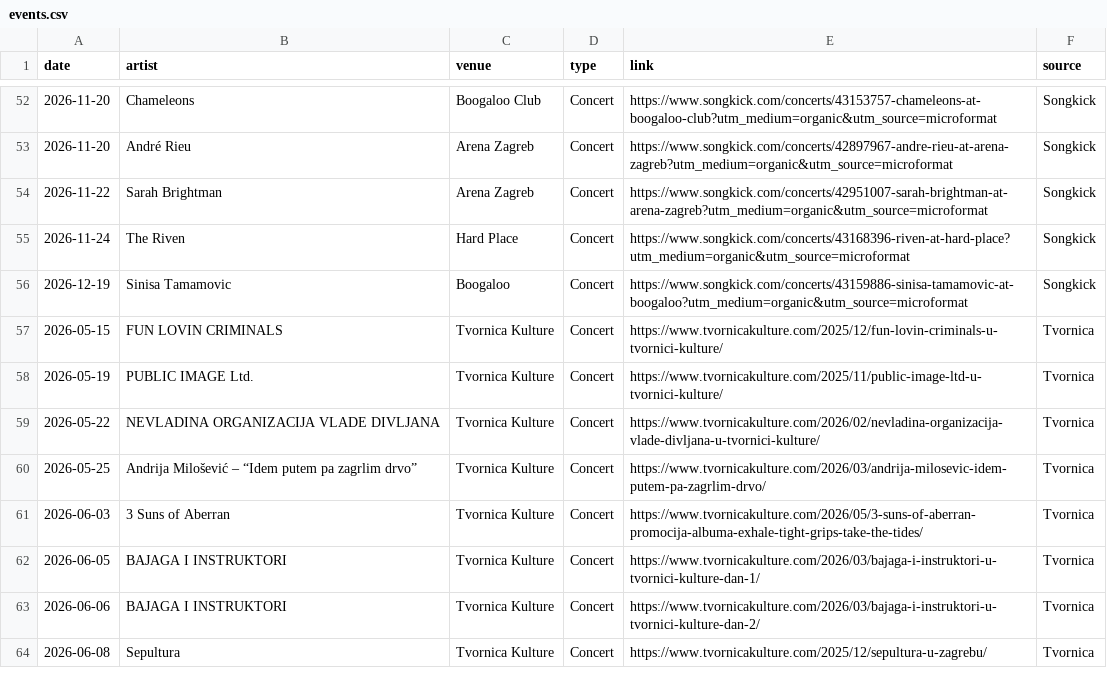
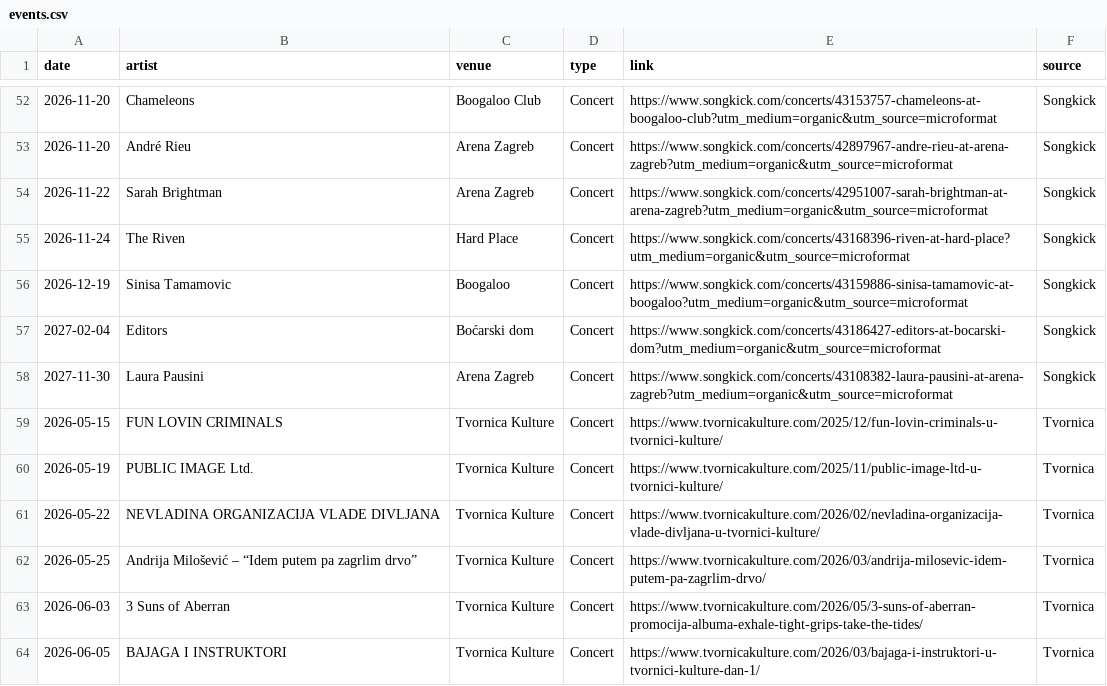
Before and after one commit to Marcellus12/zg_concerts, a CSV file: events.csv, drawn as a sheet; only a part is shown, gaps mark what is left out; the shorter side is filled out with more unchanged rows.

```diff
--- a/events.csv
+++ b/events.csv
@@ -56,2 +56,4 @@
 2026-12-19,Sinisa Tamamovic,Boogaloo,Concert,https://www.songkick.com/concerts/43159886-sinisa-tamamovic-at-boogaloo?utm_medium=organic&utm_source=microformat,Songkick
+2027-02-04,Editors,Boćarski dom,Concert,https://www.songkick.com/concerts/43186427-editors-at-bocarski-dom?utm_medium=organic&utm_source=microformat,Songkick
+2027-11-30,Laura Pausini,Arena Zagreb,Concert,https://www.songkick.com/concerts/43108382-laura-pausini-at-arena-zagreb?utm_medium=organic&utm_source=microformat,Songkick
 2026-05-15,FUN LOVIN CRIMINALS,Tvornica Kulture,Concert,https://www.tvornicakulture.com/2025/12/fun-lovin-criminals-u-tvornici-kulture/,Tvornica
```
Also changed, not shown: 2 other files.
